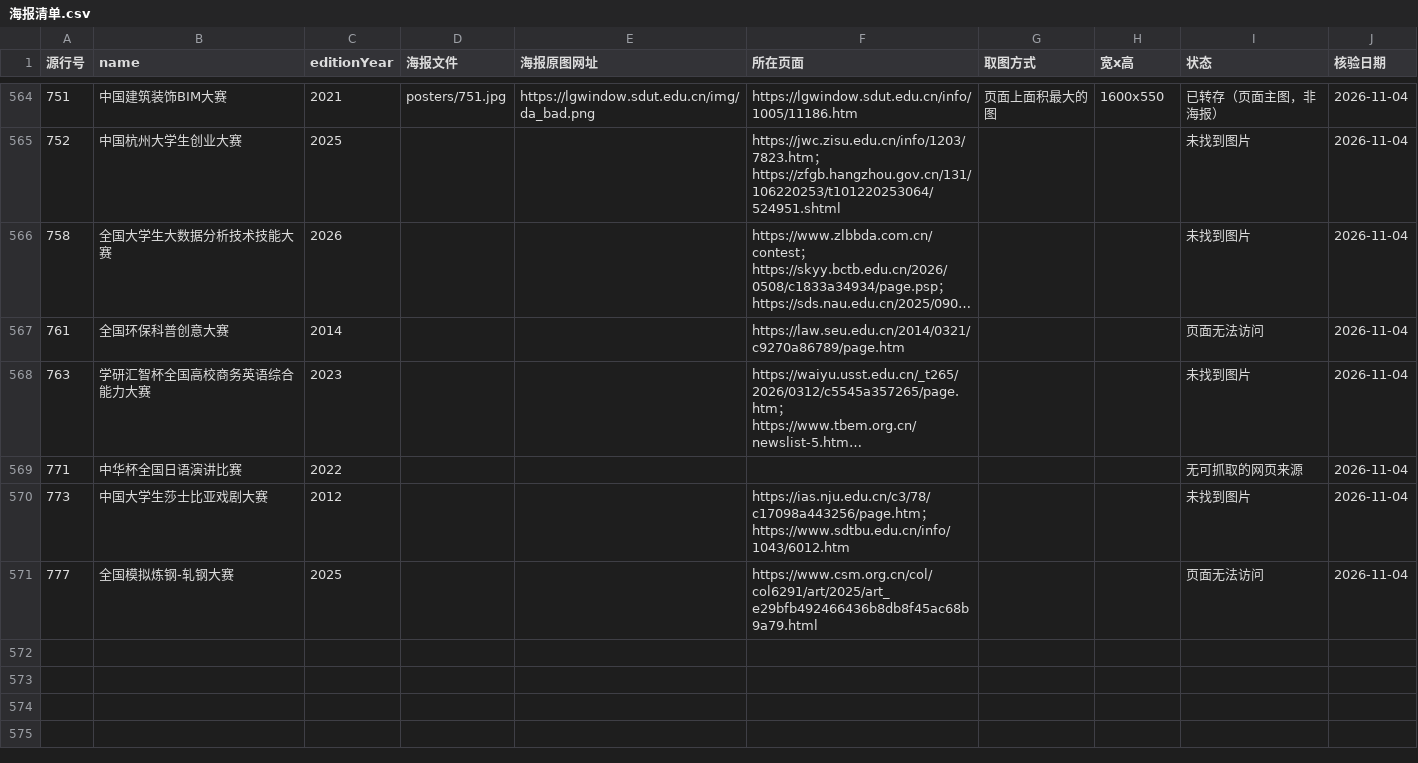
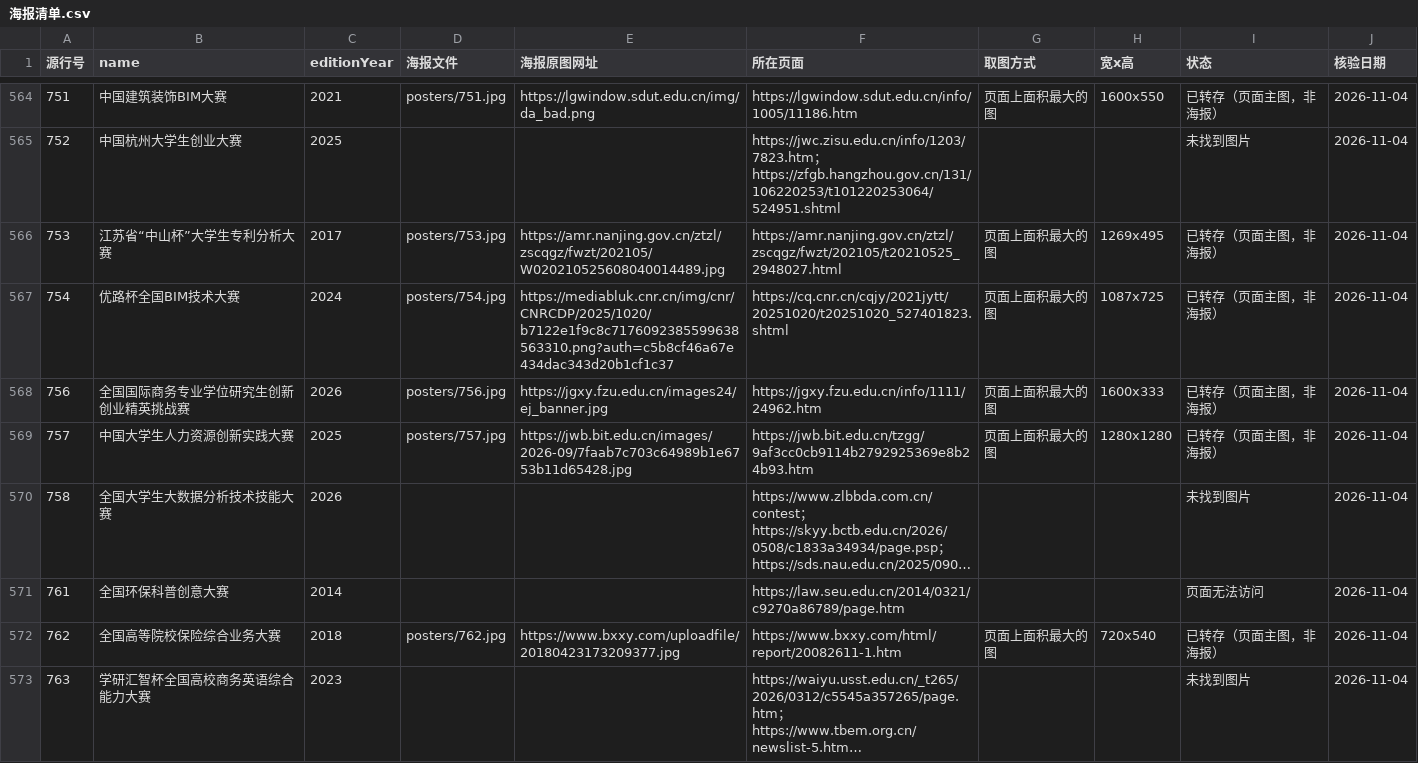
Before and after one commit to HarperCA/college-competition-database, a CSV file: data/学生比赛名录/海报/海报清单.csv, drawn as a sheet; only a part is shown, gaps mark what is left out; the shorter side is filled out with more unchanged rows; long unchanged cells end in …; the diff covers the shown part only; the diff names each change by its address in the sheet, - before the commit and + after, or states it on an @@ line.

```diff
--- a/data/学生比赛名录/海报/海报清单.csv
+++ b/data/学生比赛名录/海报/海报清单.csv
+row 566: 753 | 江苏省“中山杯”大学生专利分析大赛 | 2017 | posters/753.jpg | https://amr.nanjing.gov.cn/ztzl/zscqgz/fwzt/202105/W020210525608040014489.jpg | https://amr.nanjing.gov.cn/ztzl/zscqgz/fwzt/202105/t20210525_2948027.html | 页面上面积最大的图 | 1269x495 | 已转存（页面主图，非海报） | 2026-11-04
+row 567: 754 | 优路杯全国BIM技术大赛 | 2024 | posters/754.jpg | https://mediabluk.cnr.cn/img/cnr/CNRCDP/2025/1020/b7122e1f9c8c7176092385599638563310.png?auth=c5b8cf46a67e434dac343d20b1cf1c37 | https://cq.cnr.cn/cqjy/2021jytt/20251020/t20251020_527401823.shtml | 页面上面积最大的图 | 1087x725 | 已转存（页面主图，非海报） | 2026-11-04
+row 568: 756 | 全国国际商务专业学位研究生创新创业精英挑战赛 | 2026 | posters/756.jpg | https://jgxy.fzu.edu.cn/images24/ej_banner.jpg | https://jgxy.fzu.edu.cn/info/1111/24962.htm | 页面上面积最大的图 | 1600x333 | 已转存（页面主图，非海报） | 2026-11-04
+row 569: 757 | 中国大学生人力资源创新实践大赛 | 2025 | posters/757.jpg | https://jwb.bit.edu.cn/images/2026-09/7faab7c703c64989b1e6753b11d65428.jpg | https://jwb.bit.edu.cn/tzgg/9af3cc0cb9114b2792925369e8b24b93.htm | 页面上面积最大的图 | 1280x1280 | 已转存（页面主图，非海报） | 2026-11-04
+row 572: 762 | 全国高等院校保险综合业务大赛 | 2018 | posters/762.jpg | https://www.bxxy.com/uploadfile/20180423173209377.jpg | https://www.bxxy.com/html/report/20082611-1.htm | 页面上面积最大的图 | 720x540 | 已转存（页面主图，非海报） | 2026-11-04
```
Also changed, not shown: 5 added rows elsewhere in this file, 10 other files.
